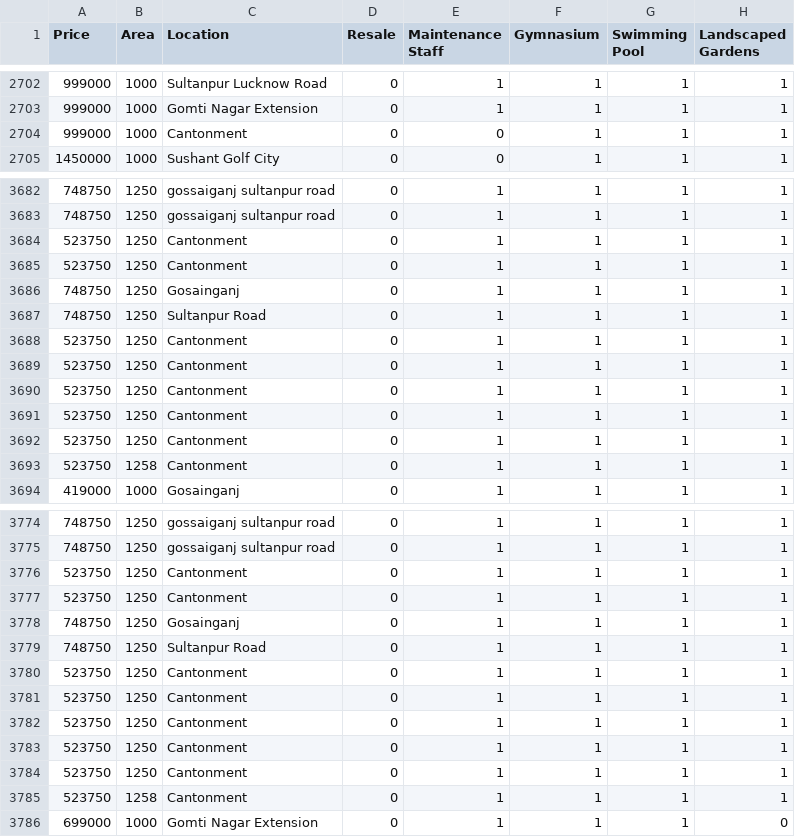
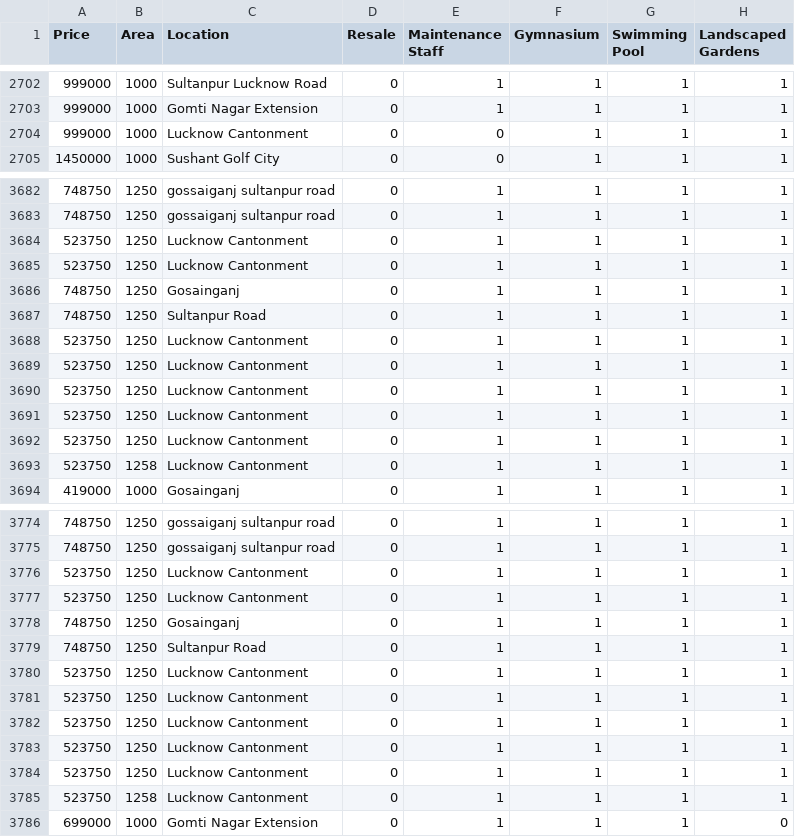
Before and after one commit to javed0024/House-Price-Prediction, a CSV file: consolidatedDatasetP2.csv, drawn as a sheet; only a part is shown, gaps mark what is left out; the diff covers the shown part only; the diff names each change by its address in the sheet, - before the commit and + after, or states it on an @@ line.

```diff
--- a/consolidatedDatasetP2.csv
+++ b/consolidatedDatasetP2.csv
-C2704 (Location): Cantonment
+C2704 (Location): Lucknow Cantonment
-C3684:C3685 (Location): Cantonment
+C3684:C3685 (Location): Lucknow Cantonment
-C3688:C3693 (Location): Cantonment
+C3688:C3693 (Location): Lucknow Cantonment
-C3776:C3777 (Location): Cantonment
+C3776:C3777 (Location): Lucknow Cantonment
-C3780:C3785 (Location): Cantonment
+C3780:C3785 (Location): Lucknow Cantonment
```
Also changed, not shown: 52 edited cells elsewhere in this file, consolidatedDatasetP2Testing.csv.
